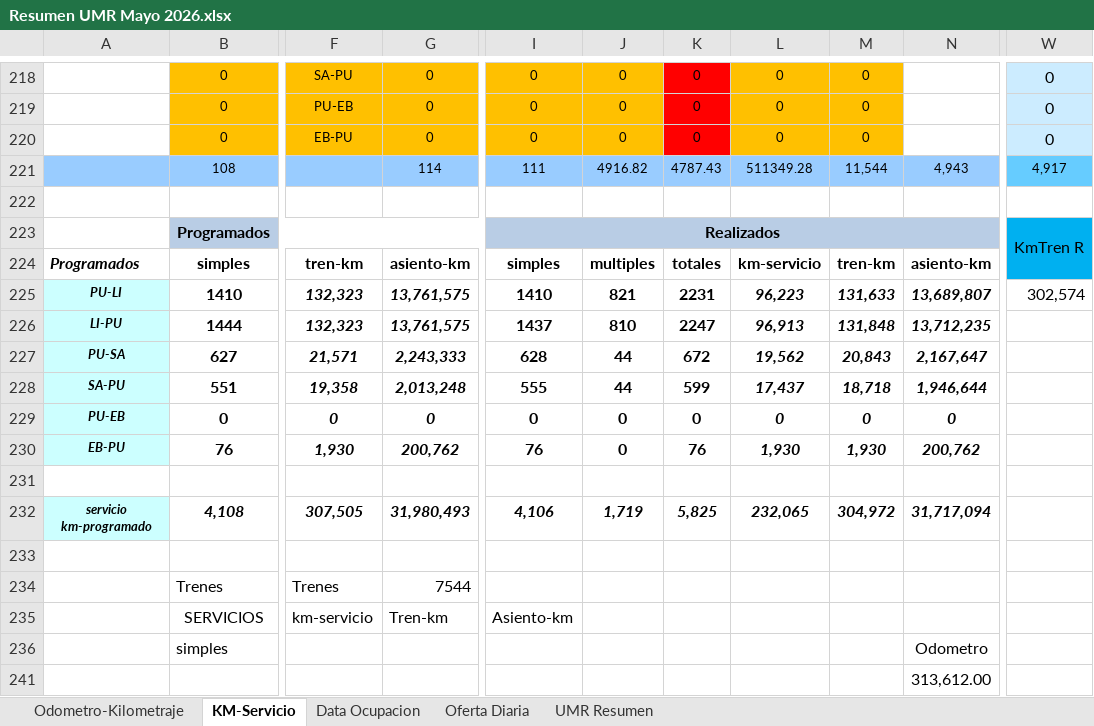
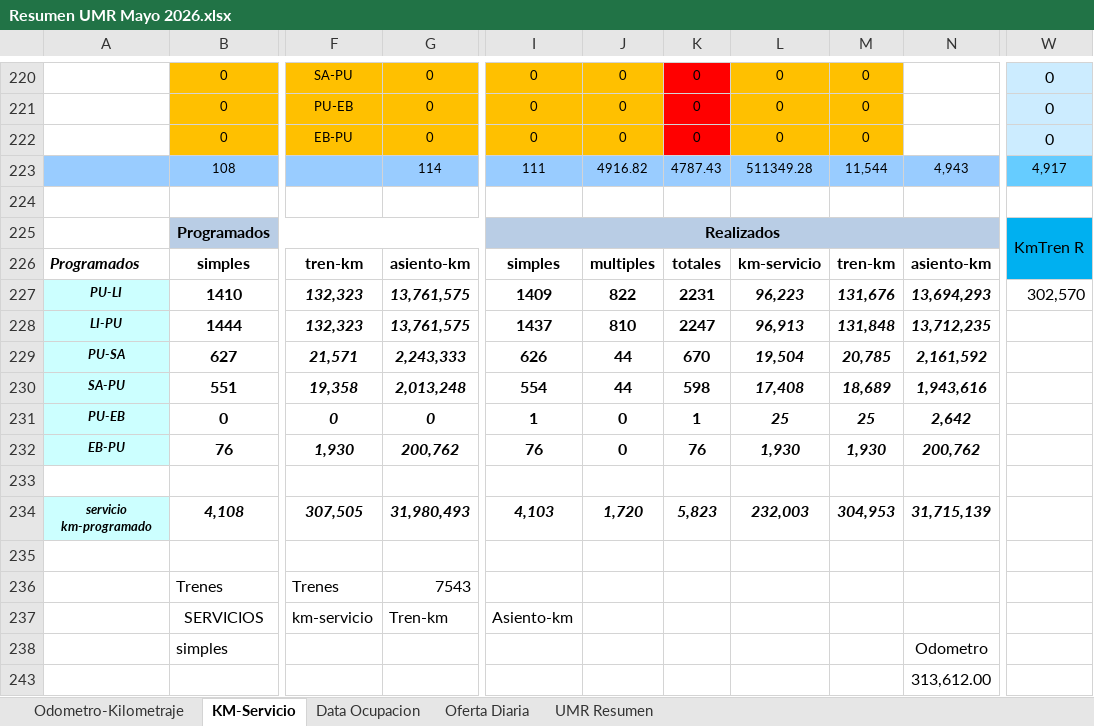
Before and after one commit to antoniorra1983-ops/Datos-Operacionales, an Excel workbook: data/umr/Resumen UMR Mayo 2026.xlsx, sheet KM-Servicio, drawn as a sheet; only a part is shown, gaps mark what is left out; values as stored, in another font and other column widths than the file's, no borders; conditional formats not drawn; addresses are those after the commit; the diff covers the shown part only; the diff names each change by its address in the sheet, - before the commit and + after, or states it on an @@ line.

```diff
--- a/data/umr/Resumen UMR Mayo 2026.xlsx (sheet KM-Servicio)
+++ b/data/umr/Resumen UMR Mayo 2026.xlsx (sheet KM-Servicio)
-I227: 1410
+I227: 1409
-J227: 821
+J227: 822
-M227: 131,633
+M227: 131,676
-N227: 13,689,807
+N227: 13,694,293
-W227: 302,574
+W227: 302,570
-I229: 628
+I229: 626
-K229: 672
+K229: 670
-L229: 19,562
+L229: 19,504
-M229: 20,843
+M229: 20,785
-N229: 2,167,647
+N229: 2,161,592
-I230: 555
+I230: 554
-K230: 599
+K230: 598
-L230: 17,437
+L230: 17,408
-M230: 18,718
+M230: 18,689
-N230: 1,946,644
+N230: 1,943,616
-I231: 0
+I231: 1
-K231: 0
+K231: 1
-L231: 0
+L231: 25
-M231: 0
+M231: 25
-N231: 0
+N231: 2,642
-I234: 4,106
+I234: 4,103
-J234: 1,719
+J234: 1,720
-K234: 5,825
+K234: 5,823
-L234: 232,065
+L234: 232,003
-M234: 304,972
+M234: 304,953
-N234: 31,717,094
+N234: 31,715,139
-G236: 7544
+G236: 7543
```
Also changed, not shown: 5 added rows, 3 removed rows, 14 edited cells and cell formats elsewhere in this sheet, sheet Odometro-Kilometraje, sheet UMR Resumen, formulas that keep their value, hidden cells.
